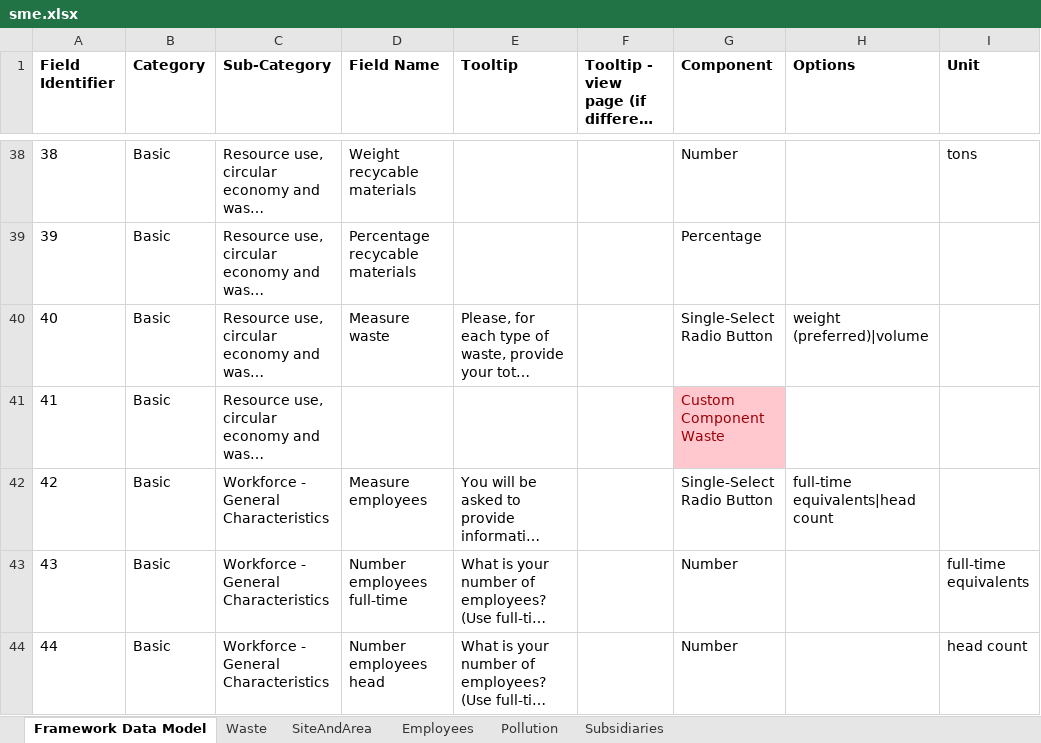
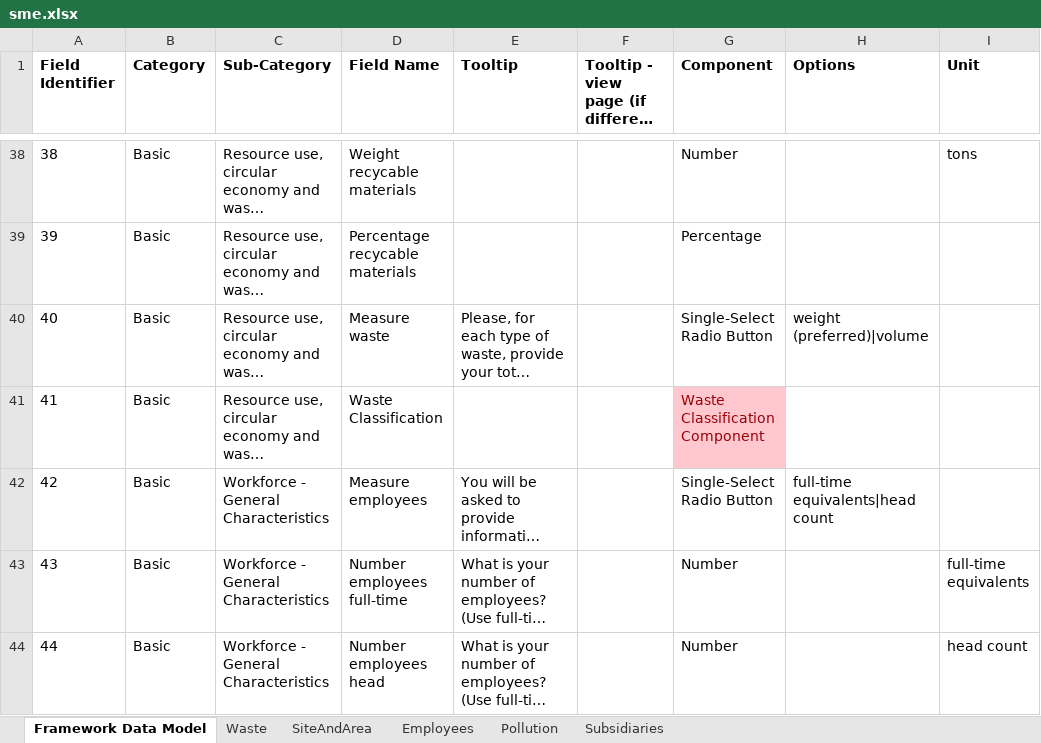
Before and after one commit to d-fine/Dataland, an Excel workbook: dataland-framework-toolbox/inputs/sme/sme.xlsx, sheet Framework Data Model, drawn as a sheet; only a part is shown, gaps mark what is left out; long unchanged cells end in …; values as stored, in another font and other column widths than the file's, no borders; the diff names each change by its address in the sheet, - before the commit and + after, or states it on an @@ line.

```diff
--- a/dataland-framework-toolbox/inputs/sme/sme.xlsx (sheet Framework Data Model)
+++ b/dataland-framework-toolbox/inputs/sme/sme.xlsx (sheet Framework Data Model)
-D41 (Field Name): (empty)
+D41 (Field Name): Waste Classification
-G41 (Component): Custom Component Waste
+G41 (Component): Waste Classification Component
```
Also changed, not shown: 10 other files.
